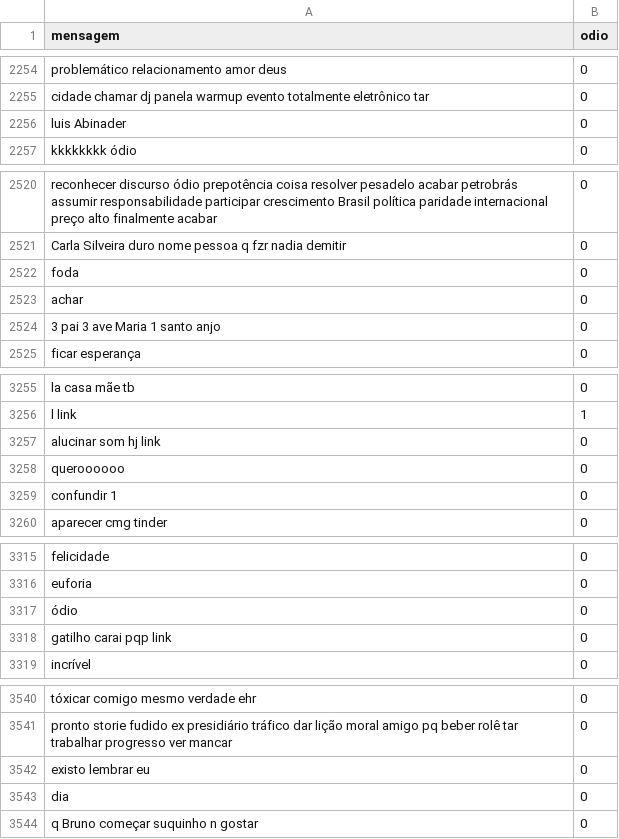
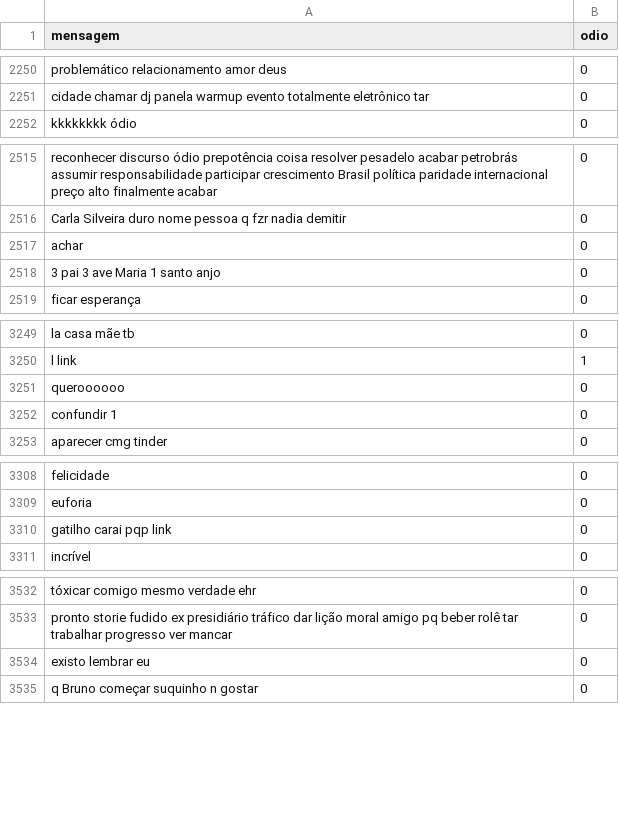
Before and after one commit to LorenaSouzaMoreiraa/AnotomiaDoOdio, a CSV file: data/03-processed/tuPy/tuPy.csv, drawn as a sheet; only a part is shown, gaps mark what is left out; the diff covers the shown part only.

```diff
--- a/data/03-processed/tuPy/tuPy.csv
+++ b/data/03-processed/tuPy/tuPy.csv
@@ -2255,3 +2251,2 @@ problemático relacionamento amor deus,0
 cidade chamar dj panela warmup evento totalmente eletrônico tar,0
-luis Abinader,0
 kkkkkkkk ódio,0
@@ -2521,3 +2516,2 @@ reconhecer discurso ódio prepotência coisa resolver pesadelo acabar petrobrás
 Carla Silveira duro nome pessoa q fzr nadia demitir,0
-foda,0
 achar,0
@@ -3256,3 +3250,2 @@ la casa mãe tb,0
 l link,1
-alucinar som hj link,0
 queroooooo,0
@@ -3316,3 +3309,2 @@ felicidade,0
 euforia,0
-ódio,0
 gatilho carai pqp link,0
@@ -3542,3 +3534,2 @@ pronto storie fudido ex presidiário tráfico dar lição moral amigo pq beber r
 existo lembrar eu,0
-dia,0
 q Bruno começar suquinho n gostar,0
```
Also changed, not shown: 41 removed rows elsewhere in this file, data/02-cleaned/offComBR/offComBR.csv, data/02-cleaned/tuPy/tuPy.csv, 20 other files.
